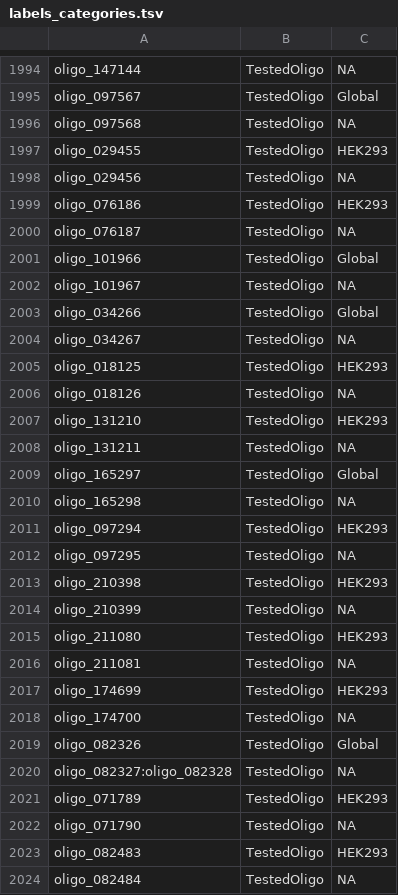
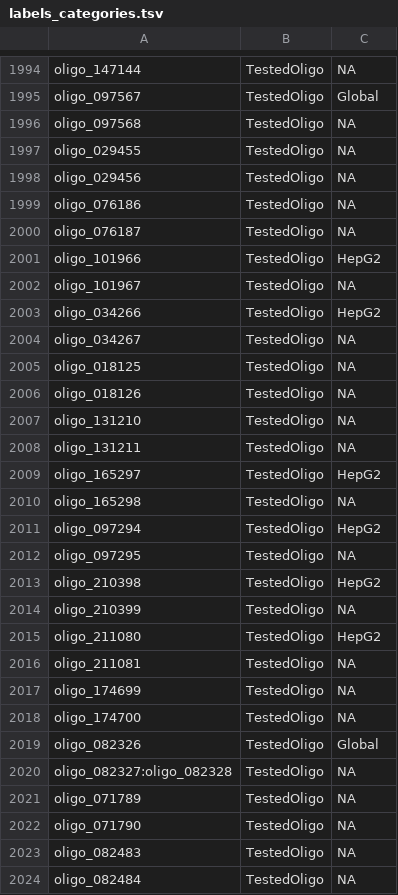
Before and after one commit to kircherlab/ISMB-2025_IGVF-MPRA-Tutorial, a TSV file: 04_MPRA_data_analysis/labels_categories.tsv, drawn as a sheet; only a part is shown, gaps mark what is left out; the diff covers the shown part only.

```diff
--- a/04_MPRA_data_analysis/labels_categories.tsv
+++ b/04_MPRA_data_analysis/labels_categories.tsv
@@ -1996,23 +1996,23 @@ oligo_097567	TestedOligo	Global
 oligo_097568	TestedOligo	NA
-oligo_029455	TestedOligo	HEK293
+oligo_029455	TestedOligo	NA
 oligo_029456	TestedOligo	NA
-oligo_076186	TestedOligo	HEK293
+oligo_076186	TestedOligo	NA
 oligo_076187	TestedOligo	NA
-oligo_101966	TestedOligo	Global
+oligo_101966	TestedOligo	HepG2
 oligo_101967	TestedOligo	NA
-oligo_034266	TestedOligo	Global
+oligo_034266	TestedOligo	HepG2
 oligo_034267	TestedOligo	NA
-oligo_018125	TestedOligo	HEK293
+oligo_018125	TestedOligo	NA
 oligo_018126	TestedOligo	NA
-oligo_131210	TestedOligo	HEK293
+oligo_131210	TestedOligo	NA
 oligo_131211	TestedOligo	NA
-oligo_165297	TestedOligo	Global
+oligo_165297	TestedOligo	HepG2
 oligo_165298	TestedOligo	NA
-oligo_097294	TestedOligo	HEK293
+oligo_097294	TestedOligo	HepG2
 oligo_097295	TestedOligo	NA
-oligo_210398	TestedOligo	HEK293
+oligo_210398	TestedOligo	HepG2
 oligo_210399	TestedOligo	NA
-oligo_211080	TestedOligo	HEK293
+oligo_211080	TestedOligo	HepG2
 oligo_211081	TestedOligo	NA
-oligo_174699	TestedOligo	HEK293
+oligo_174699	TestedOligo	NA
 oligo_174700	TestedOligo	NA
@@ -2020,5 +2020,5 @@ oligo_082326	TestedOligo	Global
 oligo_082327:oligo_082328	TestedOligo	NA
-oligo_071789	TestedOligo	HEK293
+oligo_071789	TestedOligo	NA
 oligo_071790	TestedOligo	NA
-oligo_082483	TestedOligo	HEK293
+oligo_082483	TestedOligo	NA
 oligo_082484	TestedOligo	NA
```
Also changed, not shown: 99 edited cells elsewhere in this file.
